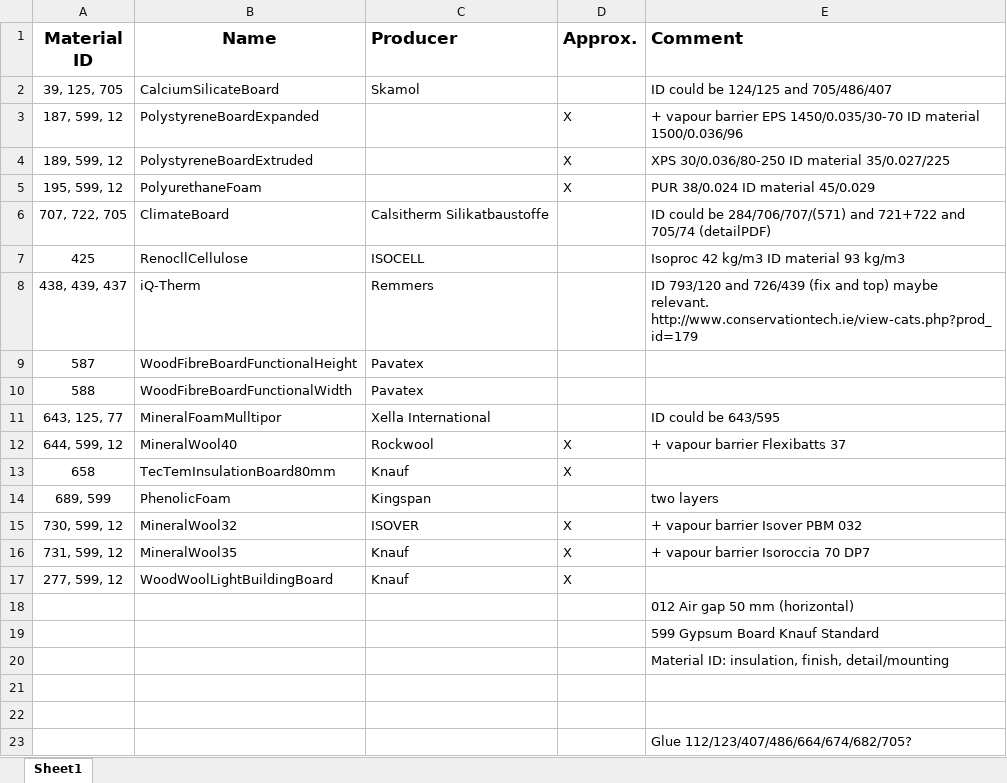
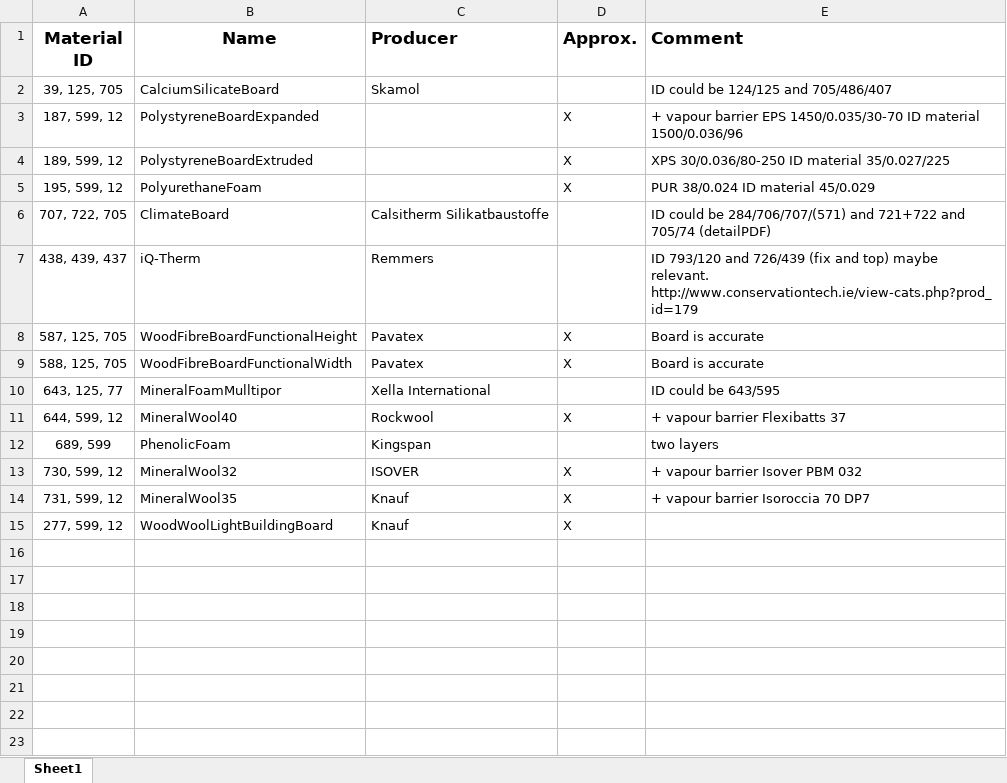
Before and after one commit to ribuild/delphin_6_automation, an Excel workbook: delphin_6_automation/sampling/input_files/InsulationSystems.xlsx, sheet Sheet1, drawn as a sheet; values as stored, in another font and other column widths than the file's, no borders; removed rows and columns are numbered as before the commit, all else as after; the diff names each change by its address in the sheet, - before the commit and + after, or states it on an @@ line.

Commit message:
Update InsulationSystems

```diff
--- a/delphin_6_automation/sampling/input_files/InsulationSystems.xlsx (sheet Sheet1)
+++ b/delphin_6_automation/sampling/input_files/InsulationSystems.xlsx (sheet Sheet1)
-row 7: 425 | RenocllCellulose | ISOCELL |  | Isoproc 42 kg/m3 ID material 93 kg/m3
-row 9: 587 | WoodFibreBoardFunctionalHeight | Pavatex
-row 10: 588 | WoodFibreBoardFunctionalWidth | Pavatex
+row 8: 587, 125, 705 | WoodFibreBoardFunctionalHeight | Pavatex | X | Board is accurate
+row 9: 588, 125, 705 | WoodFibreBoardFunctionalWidth | Pavatex | X | Board is accurate
-row 13: 658 | TecTemInsulationBoard80mm | Knauf | X
-row 18:  |  |  |  | 012 Air gap 50 mm (horizontal)
-row 19:  |  |  |  | 599 Gypsum Board Knauf Standard
-row 20:  |  |  |  | Material ID: insulation, finish, detail/mounting
-row 21: (empty)
-row 22: (empty)
-row 23:  |  |  |  | Glue 112/123/407/486/664/674/682/705?
```
